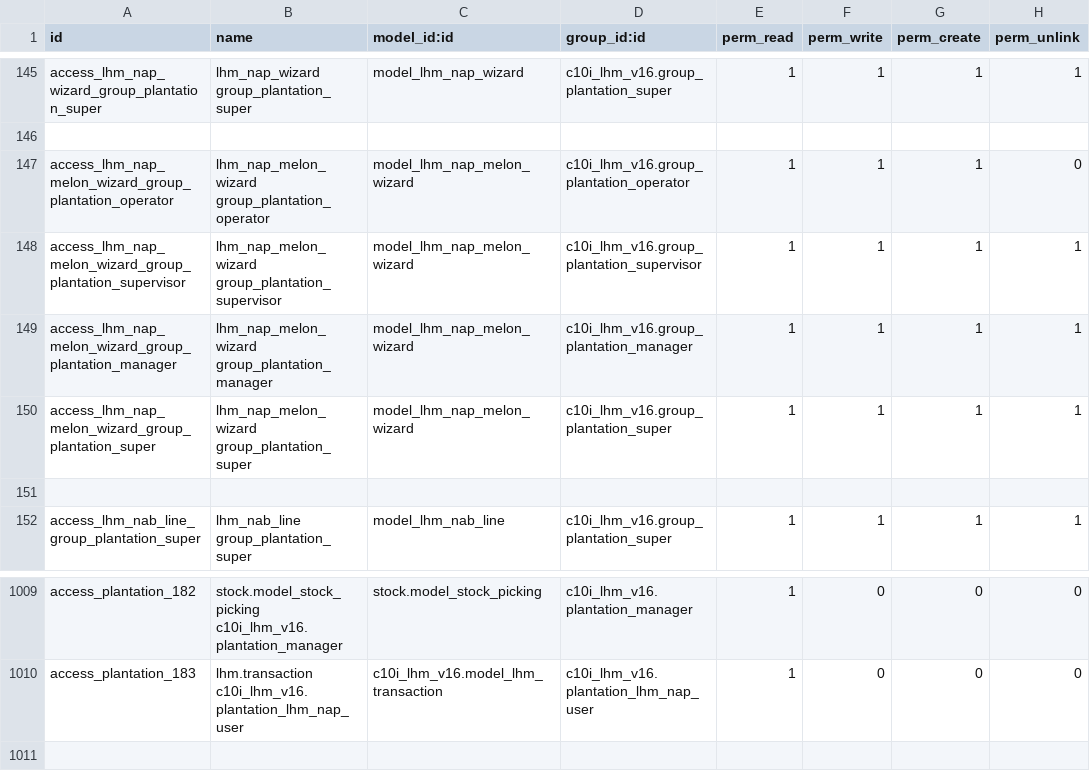
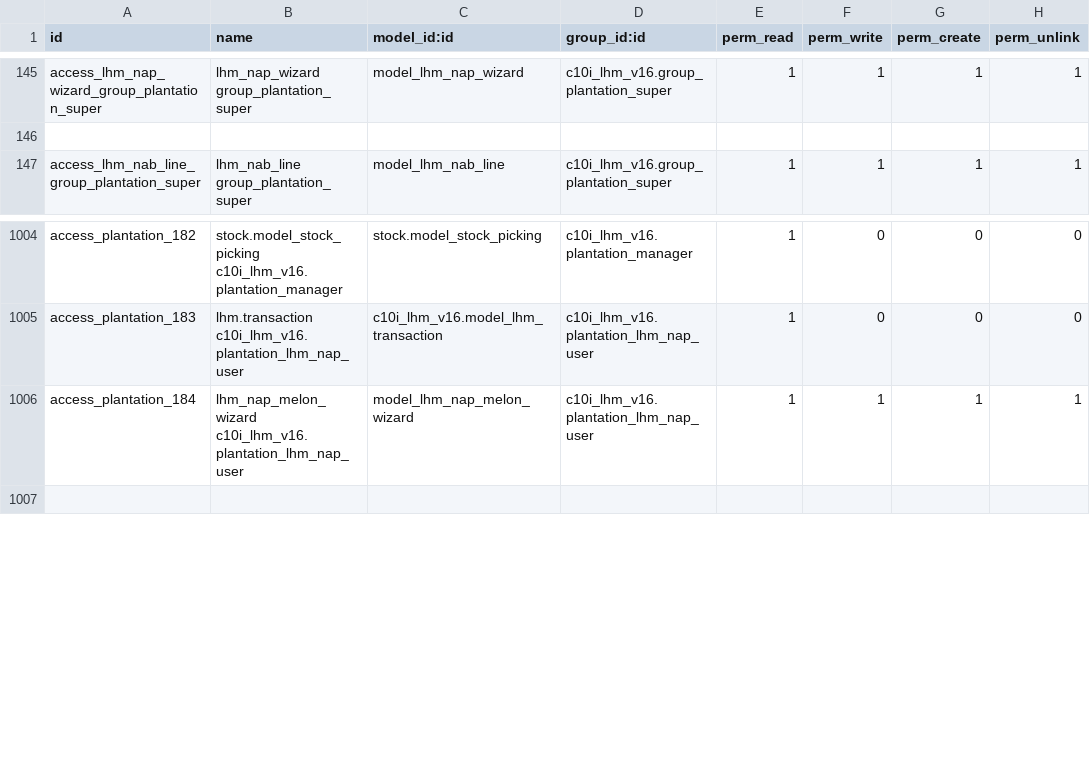
Before and after one commit to NRanggA/odoo16nyalindung, a CSV file: c10i_lhm_v16/security/ir.model.access.csv, drawn as a sheet; only a part is shown, gaps mark what is left out; removed rows and columns are numbered as before the commit, all else as after; the diff names each change by its address in the sheet, - before the commit and + after, or states it on an @@ line.

Commit message:
User Akses Get Data Melon

```diff
--- a/c10i_lhm_v16/security/ir.model.access.csv
+++ b/c10i_lhm_v16/security/ir.model.access.csv
-row 147: access_lhm_nap_melon_wizard_group_plantation_operator | lhm_nap_melon_wizard group_plantation_operator | model_lhm_nap_melon_wizard | c10i_lhm_v16.group_plantation_operator | 1 | 1 | 1 | 0
-row 148: access_lhm_nap_melon_wizard_group_plantation_supervisor | lhm_nap_melon_wizard group_plantation_supervisor | model_lhm_nap_melon_wizard | c10i_lhm_v16.group_plantation_supervisor | 1 | 1 | 1 | 1
-row 149: access_lhm_nap_melon_wizard_group_plantation_manager | lhm_nap_melon_wizard group_plantation_manager | model_lhm_nap_melon_wizard | c10i_lhm_v16.group_plantation_manager | 1 | 1 | 1 | 1
-row 150: access_lhm_nap_melon_wizard_group_plantation_super | lhm_nap_melon_wizard group_plantation_super | model_lhm_nap_melon_wizard | c10i_lhm_v16.group_plantation_super | 1 | 1 | 1 | 1
-row 151: (empty)
+row 1006: access_plantation_184 | lhm_nap_melon_wizard c10i_lhm_v16.plantation_lhm_nap_user | model_lhm_nap_melon_wizard | c10i_lhm_v16.plantation_lhm_nap_user | 1 | 1 | 1 | 1
```
